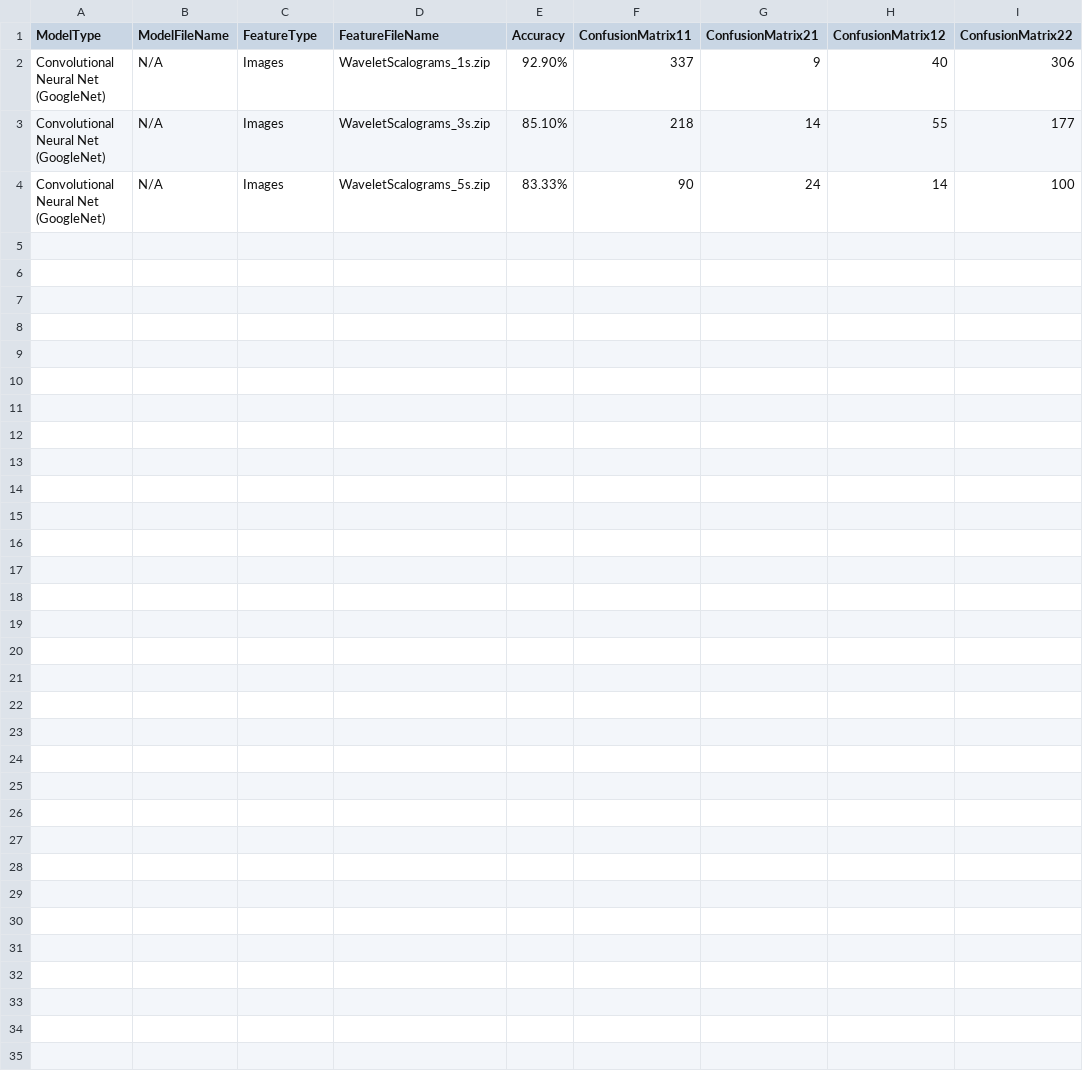
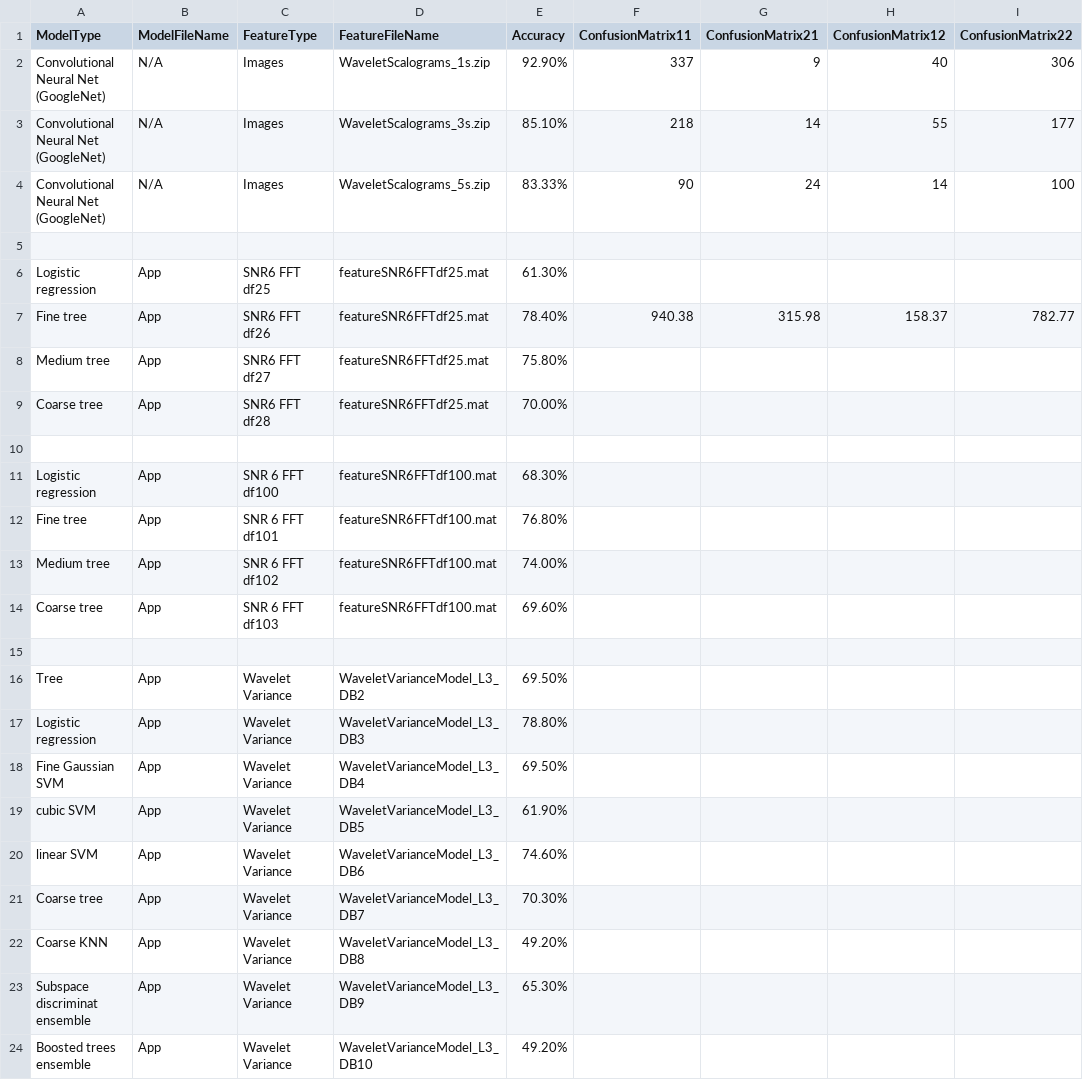
Before and after one commit to toddschultz/EnvNoiseDetector, a CSV file: data/Models/ModelResults.csv, drawn as a sheet; the diff names each change by its address in the sheet, - before the commit and + after, or states it on an @@ line.

Commit message:
Update ModelResults.csv

```diff
--- a/data/Models/ModelResults.csv
+++ b/data/Models/ModelResults.csv
+row 5: (empty)
+row 6: Logistic regression | App | SNR6 FFT df25 | featureSNR6FFTdf25.mat | 61.30%
+row 7: Fine tree | App | SNR6 FFT df26 | featureSNR6FFTdf25.mat | 78.40% | 940.38 | 315.98 | 158.37 | 782.77
+row 8: Medium tree | App | SNR6 FFT df27 | featureSNR6FFTdf25.mat | 75.80%
+row 9: Coarse tree | App | SNR6 FFT df28 | featureSNR6FFTdf25.mat | 70.00%
+row 10: (empty)
+row 11: Logistic regression | App | SNR 6 FFT df100 | featureSNR6FFTdf100.mat | 68.30%
+row 12: Fine tree | App | SNR 6 FFT df101 | featureSNR6FFTdf100.mat | 76.80%
+row 13: Medium tree | App | SNR 6 FFT df102 | featureSNR6FFTdf100.mat | 74.00%
+row 14: Coarse tree | App | SNR 6 FFT df103 | featureSNR6FFTdf100.mat | 69.60%
+row 15: (empty)
+row 16: Tree | App | Wavelet Variance | WaveletVarianceModel_L3_DB2 | 69.50%
+row 17: Logistic regression | App | Wavelet Variance | WaveletVarianceModel_L3_DB3 | 78.80%
+row 18: Fine Gaussian SVM | App | Wavelet Variance | WaveletVarianceModel_L3_DB4 | 69.50%
+row 19: cubic SVM | App | Wavelet Variance | WaveletVarianceModel_L3_DB5 | 61.90%
+row 20: linear SVM | App | Wavelet Variance | WaveletVarianceModel_L3_DB6 | 74.60%
+row 21: Coarse tree | App | Wavelet Variance | WaveletVarianceModel_L3_DB7 | 70.30%
+row 22: Coarse KNN | App | Wavelet Variance | WaveletVarianceModel_L3_DB8 | 49.20%
+row 23: Subspace discriminat ensemble | App | Wavelet Variance | WaveletVarianceModel_L3_DB9 | 65.30%
+row 24: Boosted trees ensemble | App | Wavelet Variance | WaveletVarianceModel_L3_DB10 | 49.20%
```
